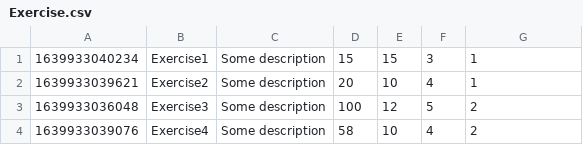
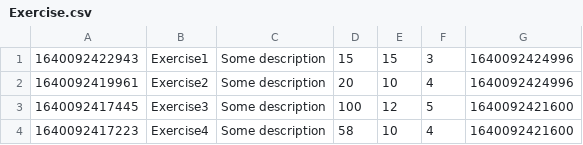
Before and after one commit to Askold/CourseWork, a CSV file: src/main/resources/CSV/Exercise.csv, drawn as a sheet.

```diff
--- a/src/main/resources/CSV/Exercise.csv
+++ b/src/main/resources/CSV/Exercise.csv
@@ -1,4 +1,4 @@
-"1639933040234","Exercise1","Some description","15","15","3","1"
-"1639933039621","Exercise2","Some description","20","10","4","1"
-"1639933036048","Exercise3","Some description","100","12","5","2"
-"1639933039076","Exercise4","Some description","58","10","4","2"
+"1640092422943","Exercise1","Some description","15","15","3","1640092424996"
+"1640092419961","Exercise2","Some description","20","10","4","1640092424996"
+"1640092417445","Exercise3","Some description","100","12","5","1640092421600"
+"1640092417223","Exercise4","Some description","58","10","4","1640092421600"
```
Also changed, not shown: src/main/resources/CSV/Client.csv, target/classes/CSV/Client.csv, 18 other files.
